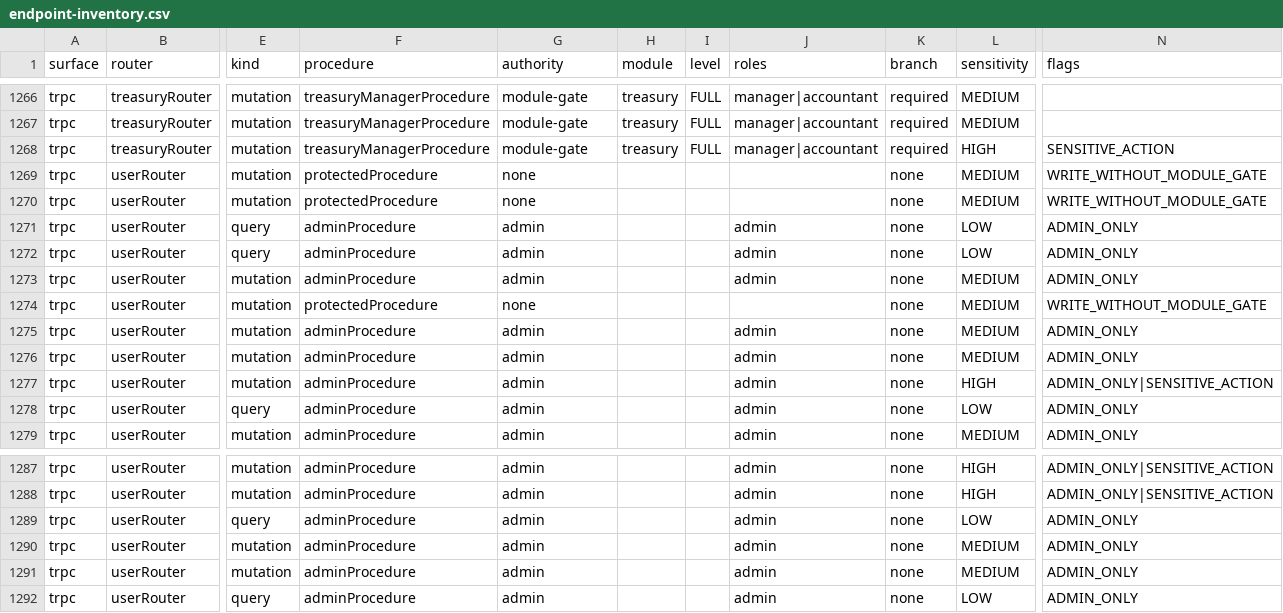
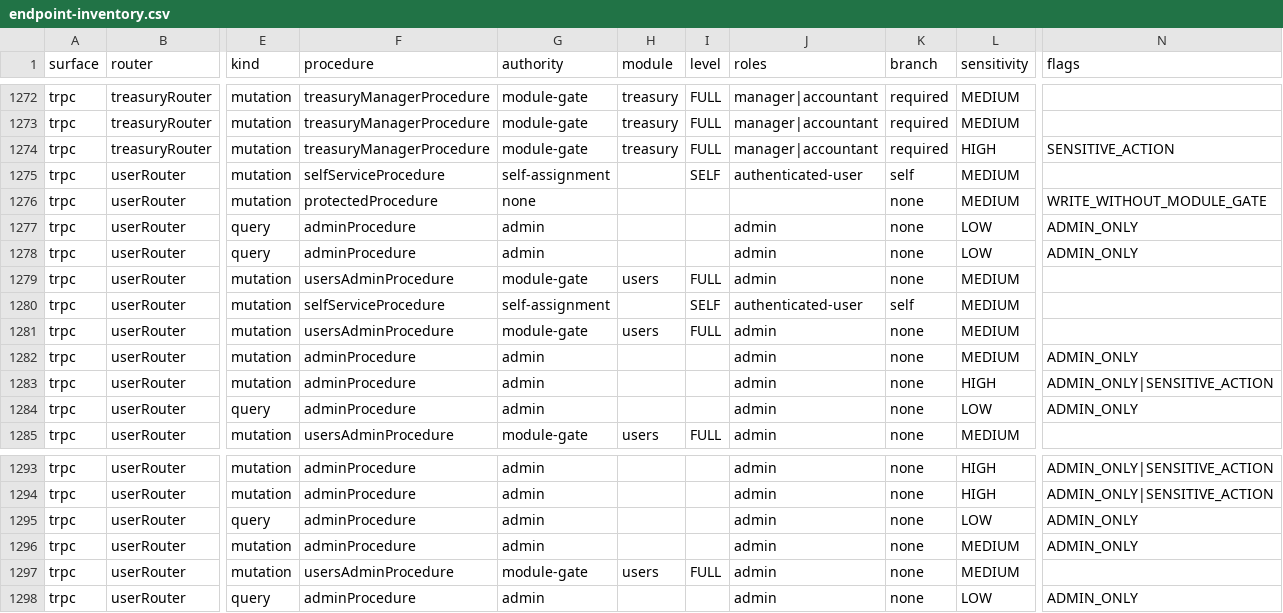
Before and after one commit to ahrrfy/business_management_system, a CSV file: docs/authz/endpoint-inventory.csv, drawn as a sheet; only a part is shown, gaps mark what is left out; addresses are those after the commit; the diff covers the shown part only; the diff names each change by its address in the sheet, - before the commit and + after, or states it on an @@ line.

```diff
--- a/docs/authz/endpoint-inventory.csv
+++ b/docs/authz/endpoint-inventory.csv
-F1275 (procedure): protectedProcedure
+F1275 (procedure): selfServiceProcedure
-G1275 (authority): none
+G1275 (authority): self-assignment
-I1275 (level): (empty)
+I1275 (level): SELF
-J1275 (roles): (empty)
+J1275 (roles): authenticated-user
-K1275 (branch): none
+K1275 (branch): self
-N1275 (flags): WRITE_WITHOUT_MODULE_GATE
+N1275 (flags): (empty)
-F1279 (procedure): adminProcedure
+F1279 (procedure): usersAdminProcedure
-G1279 (authority): admin
+G1279 (authority): module-gate
-H1279 (module): (empty)
+H1279 (module): users
-I1279 (level): (empty)
+I1279 (level): FULL
-N1279 (flags): ADMIN_ONLY
+N1279 (flags): (empty)
-F1280 (procedure): protectedProcedure
+F1280 (procedure): selfServiceProcedure
-G1280 (authority): none
+G1280 (authority): self-assignment
-I1280 (level): (empty)
+I1280 (level): SELF
-J1280 (roles): (empty)
+J1280 (roles): authenticated-user
-K1280 (branch): none
+K1280 (branch): self
-N1280 (flags): WRITE_WITHOUT_MODULE_GATE
+N1280 (flags): (empty)
-F1281 (procedure): adminProcedure
+F1281 (procedure): usersAdminProcedure
-G1281 (authority): admin
+G1281 (authority): module-gate
-H1281 (module): (empty)
+H1281 (module): users
-I1281 (level): (empty)
+I1281 (level): FULL
-N1281 (flags): ADMIN_ONLY
+N1281 (flags): (empty)
-F1285 (procedure): adminProcedure
+F1285 (procedure): usersAdminProcedure
-G1285 (authority): admin
+G1285 (authority): module-gate
-H1285 (module): (empty)
+H1285 (module): users
-I1285 (level): (empty)
+I1285 (level): FULL
-N1285 (flags): ADMIN_ONLY
+N1285 (flags): (empty)
-F1297 (procedure): adminProcedure
+F1297 (procedure): usersAdminProcedure
-G1297 (authority): admin
+G1297 (authority): module-gate
-H1297 (module): (empty)
+H1297 (module): users
-I1297 (level): (empty)
+I1297 (level): FULL
-N1297 (flags): ADMIN_ONLY
+N1297 (flags): (empty)
```
Also changed, not shown: 6 added rows and 70 edited cells elsewhere in this file, 22 other files.
